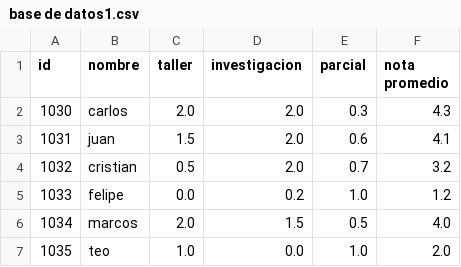
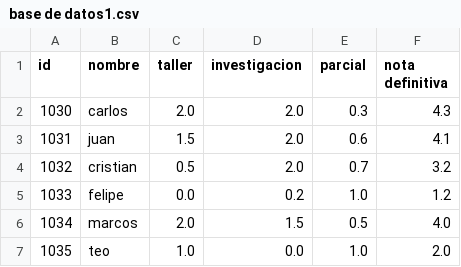
Before and after one commit to Alex-28-04-2021/se-ales, a CSV file: base de datos1.csv, drawn as a sheet; only a part is shown.

Commit message:
Update base de datos1.csv

```diff
--- a/base de datos1.csv
+++ b/base de datos1.csv
@@ -1,2 +1,2 @@
-id;nombre;taller;investigacion;parcial;nota promedio
+id;nombre;taller;investigacion;parcial;nota definitiva
 1030;carlos;2.0;2.0;0.3;4.3
```
